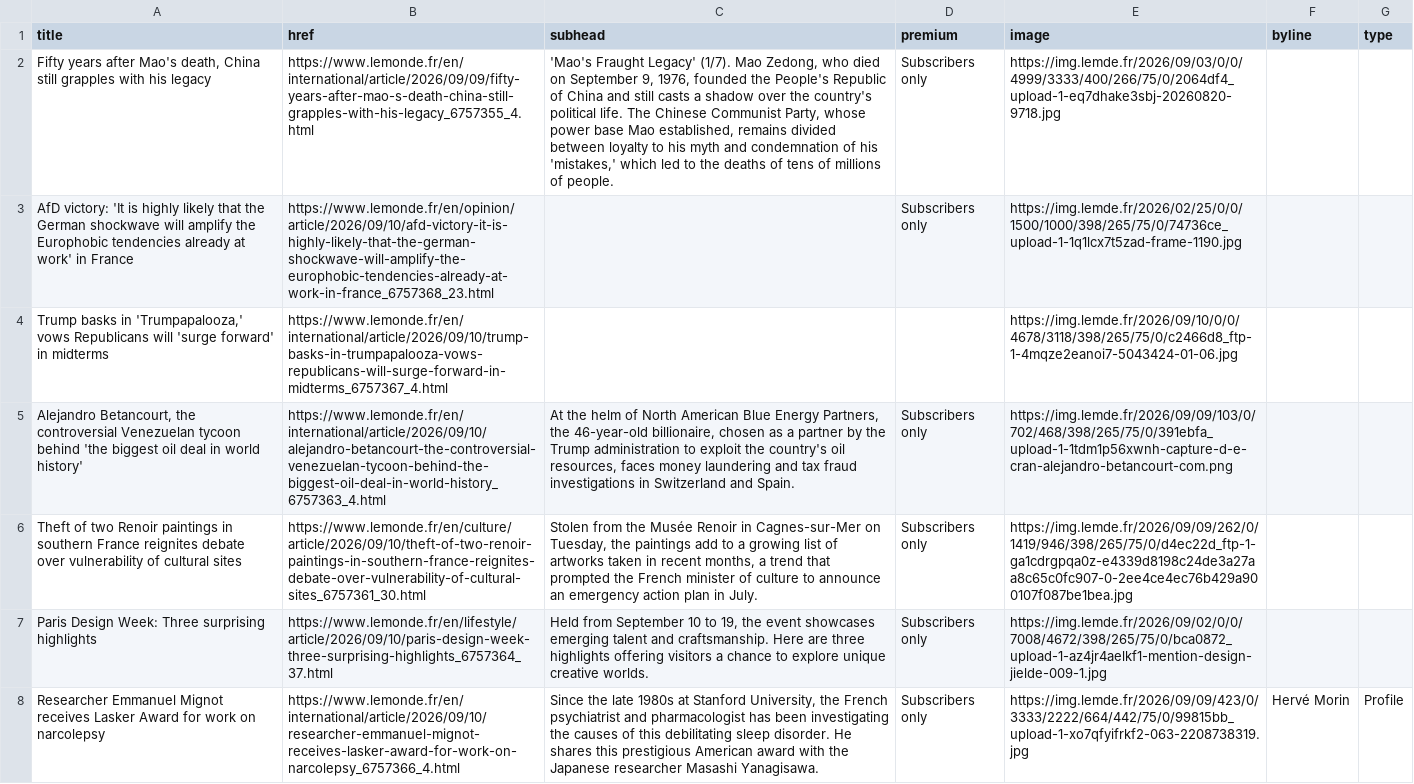
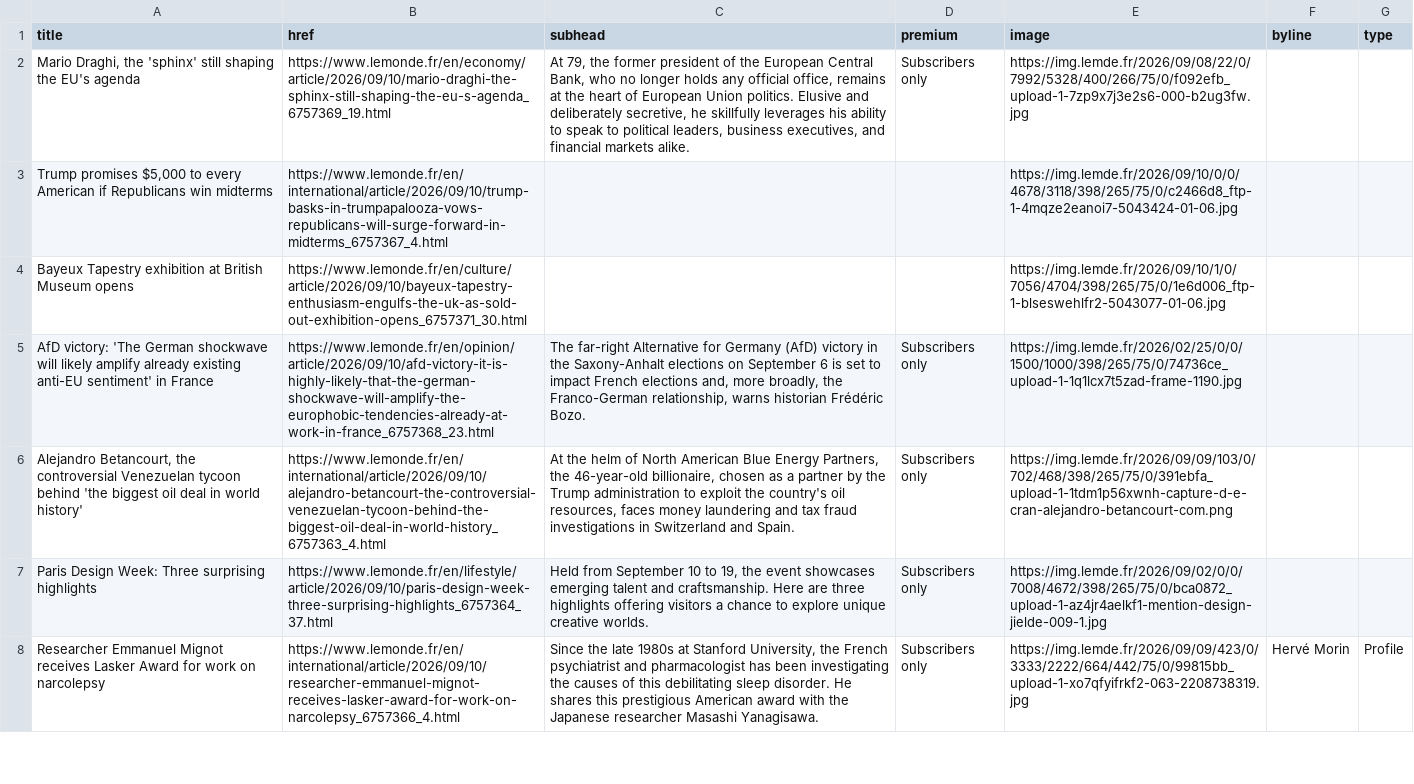
Before and after one commit to nicchoi-29/lede-07-homework-lemonde, a CSV file: lemonde-headlines.csv, drawn as a sheet; only a part is shown; removed rows and columns are numbered as before the commit, all else as after; the diff covers the shown part only; the diff names each change by its address in the sheet, - before the commit and + after, or states it on an @@ line.

```diff
--- a/lemonde-headlines.csv
+++ b/lemonde-headlines.csv
-A2 (title): Fifty years after Mao's death, China still grapples with his legacy
+A2 (title): Mario Draghi, the 'sphinx' still shaping the EU's agenda
-B2 (href): https://www.lemonde.fr/en/international/article/2026/09/09/fifty-years-after-mao-s-death-china-still-grapples-with-his-legacy_6757355_4.html
+B2 (href): https://www.lemonde.fr/en/economy/article/2026/09/10/mario-draghi-the-sphinx-still-shaping-the-eu-s-agenda_6757369_19.html
-C2 (subhead): 'Mao's Fraught Legacy' (1/7). Mao Zedong, who died on September 9, 1976, founded the People's Republic of China and still casts a shadow over the country's political life. The Chinese Communist Party, whose power base Mao established, remains divided between loyalty to his myth and condemnation of his 'mistakes,' which led to the deaths of tens of millions of people.
+C2 (subhead): At 79, the former president of the European Central Bank, who no longer holds any official office, remains at the heart of European Union politics. Elusive and deliberately secretive, he skillfully leverages his ability to speak to political leaders, business executives, and financial markets alike.
-E2 (image): https://img.lemde.fr/2026/09/03/0/0/4999/3333/400/266/75/0/2064df4_upload-1-eq7dhake3sbj-20260820-9718.jpg
+E2 (image): https://img.lemde.fr/2026/09/08/22/0/7992/5328/400/266/75/0/f092efb_upload-1-7zp9x7j3e2s6-000-b2ug3fw.jpg
-row 3: AfD victory: 'It is highly likely that the German shockwave will amplify the Europhobic tendencies already at work' in France | https://www.lemonde.fr/en/opinion/article/2026/09/10/afd-victory-it-is-highly-likely-that-the-german-shockwave-will-amplify-the-europhobic-tendencies-already-at-work-in-france_6757368_23.html |  | Subscribers only | https://img.lemde.fr/2026/02/25/0/0/1500/1000/398/265/75/0/74736ce_upload-1-1q1lcx7t5zad-frame-1190.jpg
-A3 (title): Trump basks in 'Trumpapalooza,' vows Republicans will 'surge forward' in midterms
+A3 (title): Trump promises $5,000 to every American if Republicans win midterms
+row 4: Bayeux Tapestry exhibition at British Museum opens | https://www.lemonde.fr/en/culture/article/2026/09/10/bayeux-tapestry-enthusiasm-engulfs-the-uk-as-sold-out-exhibition-opens_6757371_30.html |  |  | https://img.lemde.fr/2026/09/10/1/0/7056/4704/398/265/75/0/1e6d006_ftp-1-blseswehlfr2-5043077-01-06.jpg
+row 5: AfD victory: 'The German shockwave will likely amplify already existing anti-EU sentiment' in France | https://www.lemonde.fr/en/opinion/article/2026/09/10/afd-victory-it-is-highly-likely-that-the-german-shockwave-will-amplify-the-europhobic-tendencies-already-at-work-in-france_6757368_23.html | The far-right Alternative for Germany (AfD) victory in the Saxony-Anhalt elections on September 6 is set to impact French elections and, more broadly, the Franco-German relationship, warns historian Frédéric Bozo. | Subscribers only | https://img.lemde.fr/2026/02/25/0/0/1500/1000/398/265/75/0/74736ce_upload-1-1q1lcx7t5zad-frame-1190.jpg
-row 6: Theft of two Renoir paintings in southern France reignites debate over vulnerability of cultural sites | https://www.lemonde.fr/en/culture/article/2026/09/10/theft-of-two-renoir-paintings-in-southern-france-reignites-debate-over-vulnerability-of-cultural-sites_6757361_30.html | Stolen from the Musée Renoir in Cagnes-sur-Mer on Tuesday, the paintings add to a growing list of artworks taken in recent months, a trend that prompted the French minister of culture to announce an emergency action plan in July. | Subscribers only | https://img.lemde.fr/2026/09/09/262/0/1419/946/398/265/75/0/d4ec22d_ftp-1-ga1cdrgpqa0z-e4339d8198c24de3a27aa8c65c0fc907-0-2ee4ce4ec76b429a900107f087be1bea.jpg
```
Also changed, not shown: 8 added rows, 8 removed rows, 2 moved rows and 10 edited cells elsewhere in this file.
